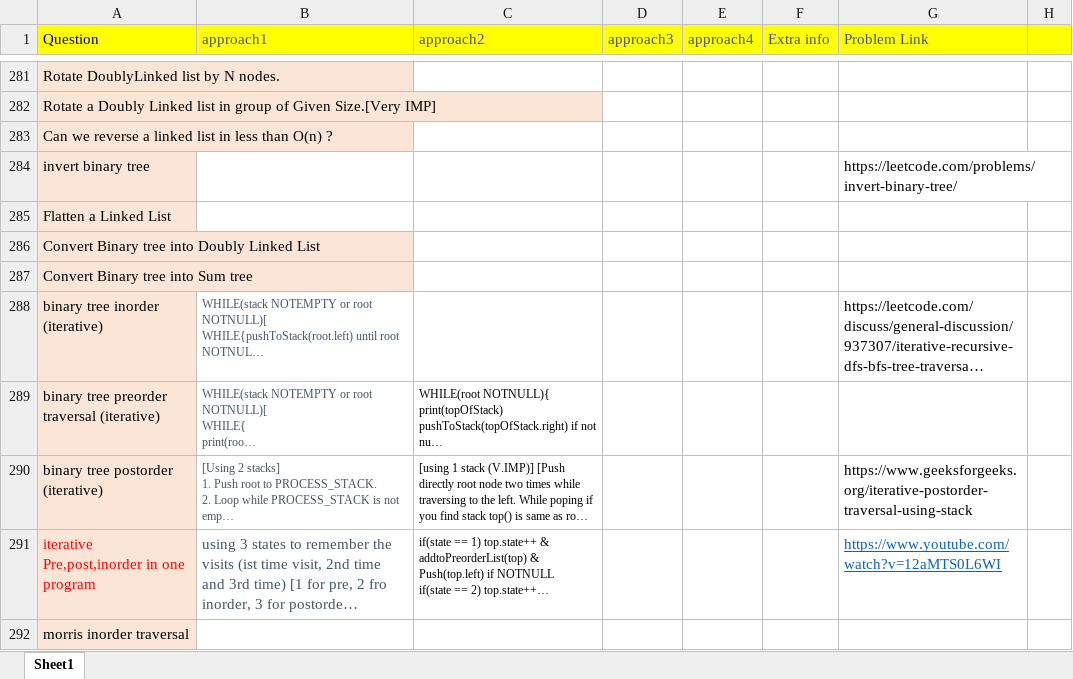
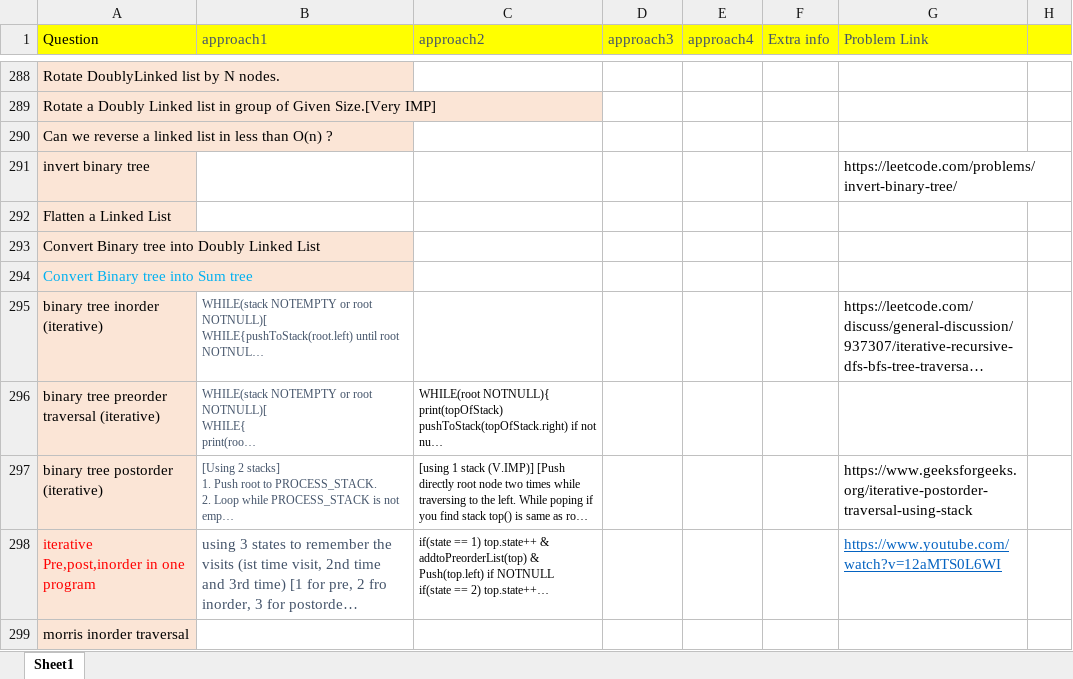
Before and after one commit to aksharkashyap/DSALGO, an Excel workbook: Applications/QuestionListWithApproaches.xlsx, sheet Sheet1, drawn as a sheet; only a part is shown, gaps mark what is left out; long unchanged cells end in …; values as stored, in another font and other column widths than the file's, no borders; addresses are those after the commit; the diff covers the shown part only; the diff names each change by its address in the sheet, - before the commit and + after, or states it on an @@ line.

```diff
--- a/Applications/QuestionListWithApproaches.xlsx (sheet Sheet1)
+++ b/Applications/QuestionListWithApproaches.xlsx (sheet Sheet1)
-A294 text colour: black
+A294 text colour: #00B0F0
```
Also changed, not shown: 7 added rows, 1 removed row, 3 moved rows, 4 edited cells and cell formats elsewhere in this sheet, 5 other files.
